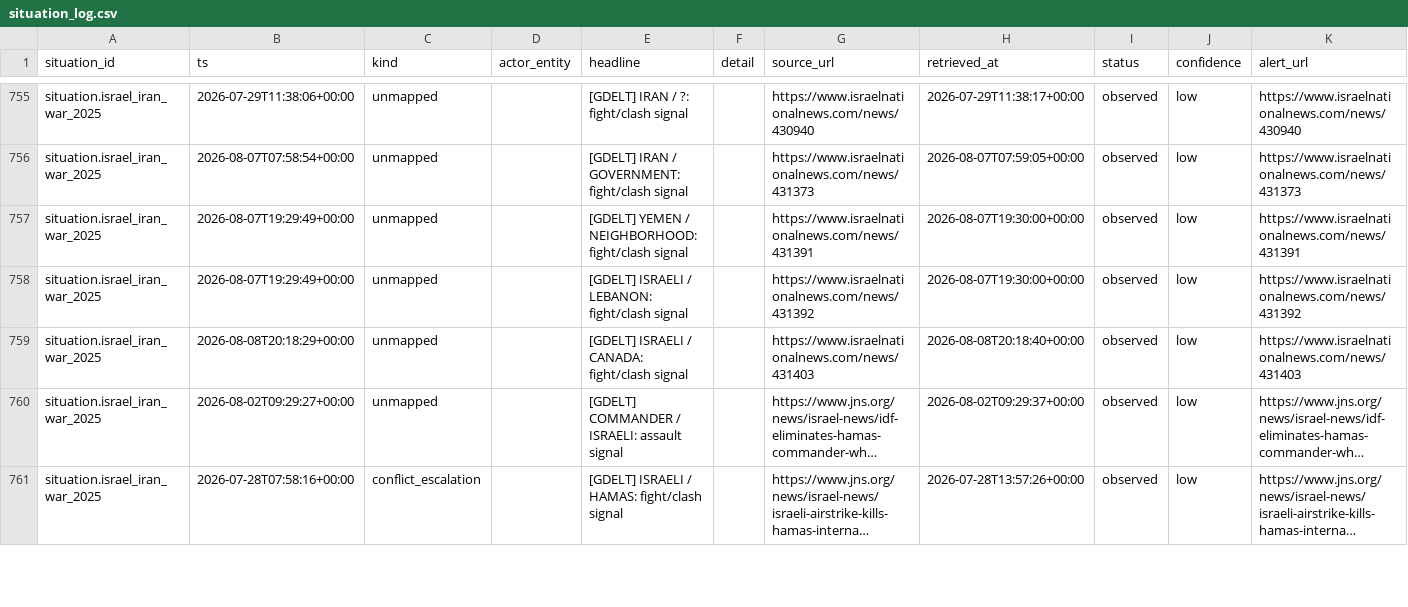
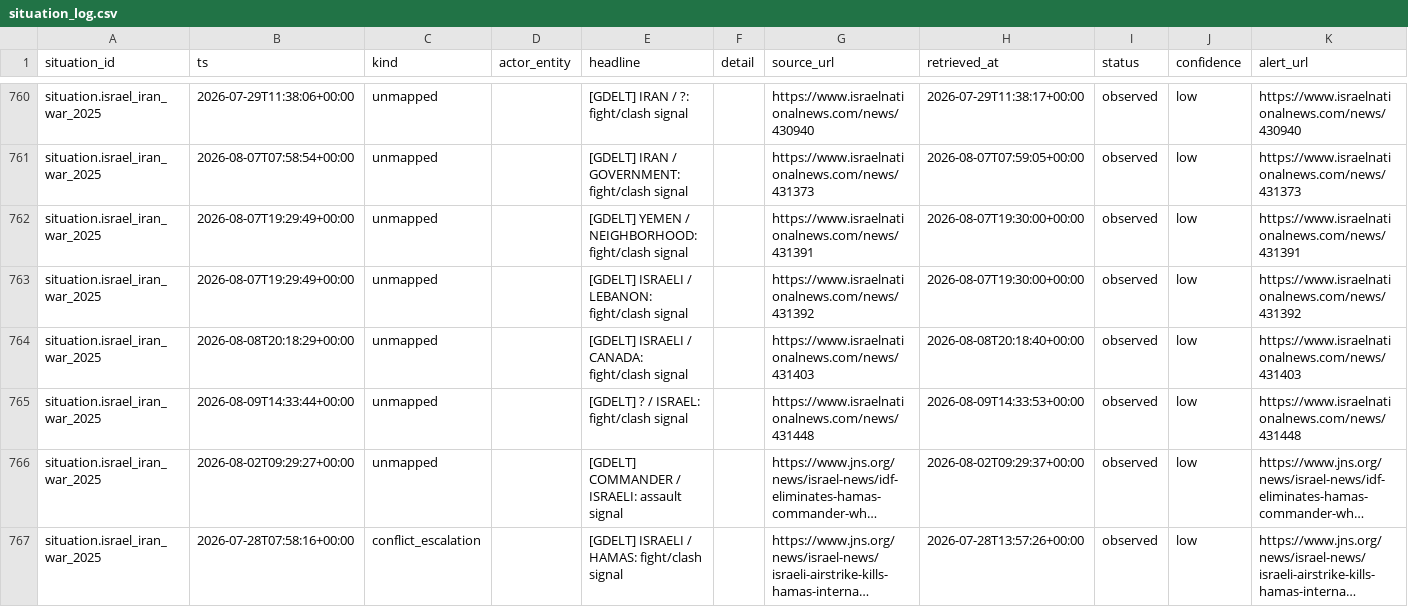
Before and after one commit to josephdelany/ripple-engine, a CSV file: data/state/situation_log.csv, drawn as a sheet; only a part is shown, gaps mark what is left out; long unchanged cells end in …; rows hold the shown columns only; the diff covers the shown part only; the diff names each change by its address in the sheet, - before the commit and + after, or states it on an @@ line.

```diff
--- a/data/state/situation_log.csv
+++ b/data/state/situation_log.csv
+row 765: situation.israel_iran_war_2025 | 2026-08-09T14:33:44+00:00 | unmapped |  | [GDELT] ? / ISRAEL: fight/clash signal |  | https://www.israelnationalnews.com/news/431448 | 2026-08-09T14:33:53+00:00 | observed | low | https://www.israelnationalnews.com/news/431448
```
Also changed, not shown: 12 added rows elsewhere in this file, data/alert_queue.csv, 1 other file.
